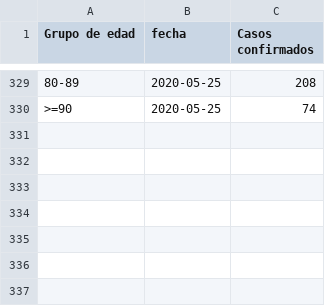
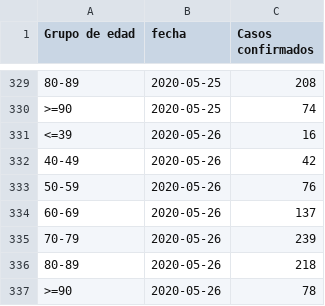
Before and after one commit to jaguridi/Datos-COVID19, a CSV file: output/producto10/FallecidosEtario_std.csv, drawn as a sheet; only a part is shown, gaps mark what is left out; the diff names each change by its address in the sheet, - before the commit and + after, or states it on an @@ line.

```diff
--- a/output/producto10/FallecidosEtario_std.csv
+++ b/output/producto10/FallecidosEtario_std.csv
+row 331: <=39 | 2020-05-26 | 16
+row 332: 40-49 | 2020-05-26 | 42
+row 333: 50-59 | 2020-05-26 | 76
+row 334: 60-69 | 2020-05-26 | 137
+row 335: 70-79 | 2020-05-26 | 239
+row 336: 80-89 | 2020-05-26 | 218
+row 337: >=90 | 2020-05-26 | 78
```
Also changed, not shown: output/producto12/bulk/producto7.csv, output/producto17/PCREstablecimiento_std.csv, 22 other files.
